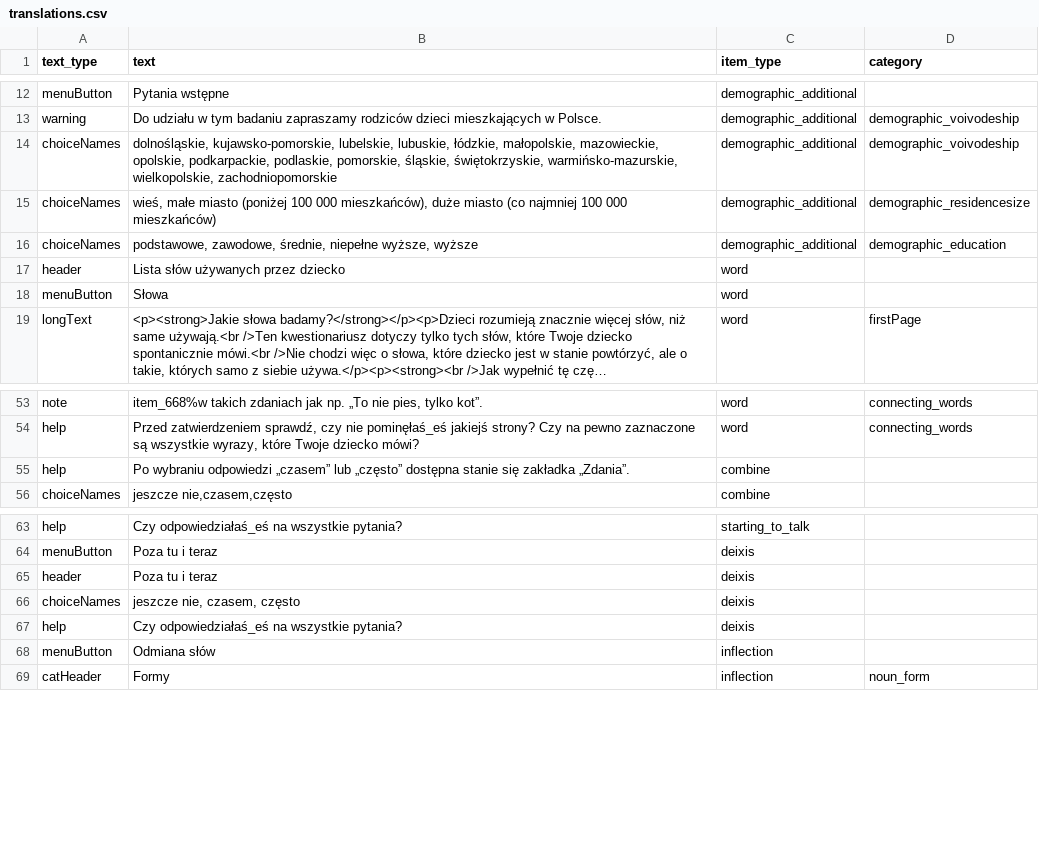
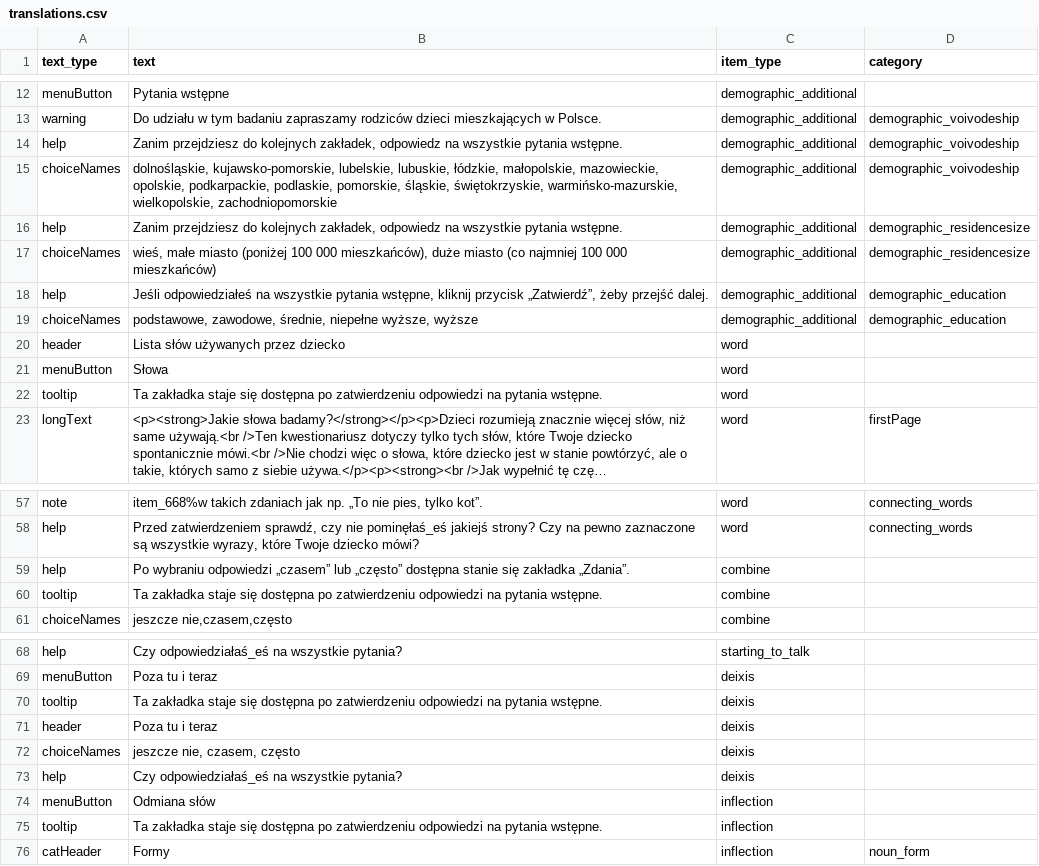
Before and after one commit to pikrol/CDI-online, a CSV file: www/languages/pl/forms/static/ws-gram-p2/translations.csv, drawn as a sheet; only a part is shown, gaps mark what is left out; long unchanged cells end in …; the diff names each change by its address in the sheet, - before the commit and + after, or states it on an @@ line.

Commit message:
Demographic additional help messages & tooltips

```diff
--- a/www/languages/pl/forms/static/ws-gram-p2/translations.csv
+++ b/www/languages/pl/forms/static/ws-gram-p2/translations.csv
+row 14: help | Zanim przejdziesz do kolejnych zakładek, odpowiedz na wszystkie pytania wstępne. | demographic_additional | demographic_voivodeship
+row 16: help | Zanim przejdziesz do kolejnych zakładek, odpowiedz na wszystkie pytania wstępne. | demographic_additional | demographic_residencesize
+row 18: help | Jeśli odpowiedziałeś na wszystkie pytania wstępne, kliknij przycisk „Zatwierdź”, żeby przejść dalej. | demographic_additional | demographic_education
+row 22: tooltip | Ta zakładka staje się dostępna po zatwierdzeniu odpowiedzi na pytania wstępne. | word
+row 60: tooltip | Ta zakładka staje się dostępna po zatwierdzeniu odpowiedzi na pytania wstępne. | combine
+row 70: tooltip | Ta zakładka staje się dostępna po zatwierdzeniu odpowiedzi na pytania wstępne. | deixis
+row 75: tooltip | Ta zakładka staje się dostępna po zatwierdzeniu odpowiedzi na pytania wstępne. | inflection
```
